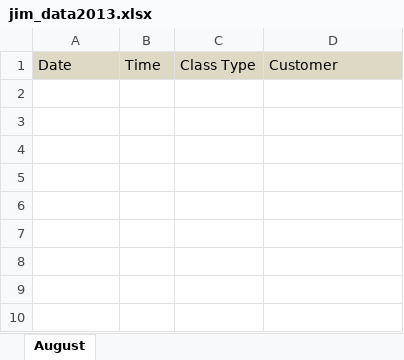
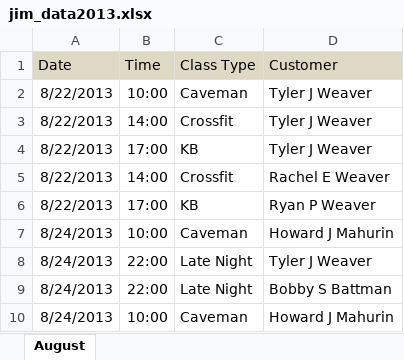
Before and after one commit to tylerjw/jim_tracker, an Excel workbook: jim_data2013.xlsx, sheet August, drawn as a sheet; values as stored, in another font and other column widths than the file's, no borders; the diff names each change by its address in the sheet, - before the commit and + after, or states it on an @@ line.

```diff
--- a/jim_data2013.xlsx (sheet August)
+++ b/jim_data2013.xlsx (sheet August)
+row 2: 8/22/2013 | 10:00 | Caveman | Tyler J Weaver
+row 3: 8/22/2013 | 14:00 | Crossfit | Tyler J Weaver
+row 4: 8/22/2013 | 17:00 | KB | Tyler J Weaver
+row 5: 8/22/2013 | 14:00 | Crossfit | Rachel E Weaver
+row 6: 8/22/2013 | 17:00 | KB | Ryan P Weaver
+row 7: 8/24/2013 | 10:00 | Caveman | Howard J Mahurin
+row 8: 8/24/2013 | 22:00 | Late Night | Tyler J Weaver
+row 9: 8/24/2013 | 22:00 | Late Night | Bobby S Battman
+row 10: 8/24/2013 | 10:00 | Caveman | Howard J Mahurin
```
Also changed, not shown: jim_info.xlsx.
